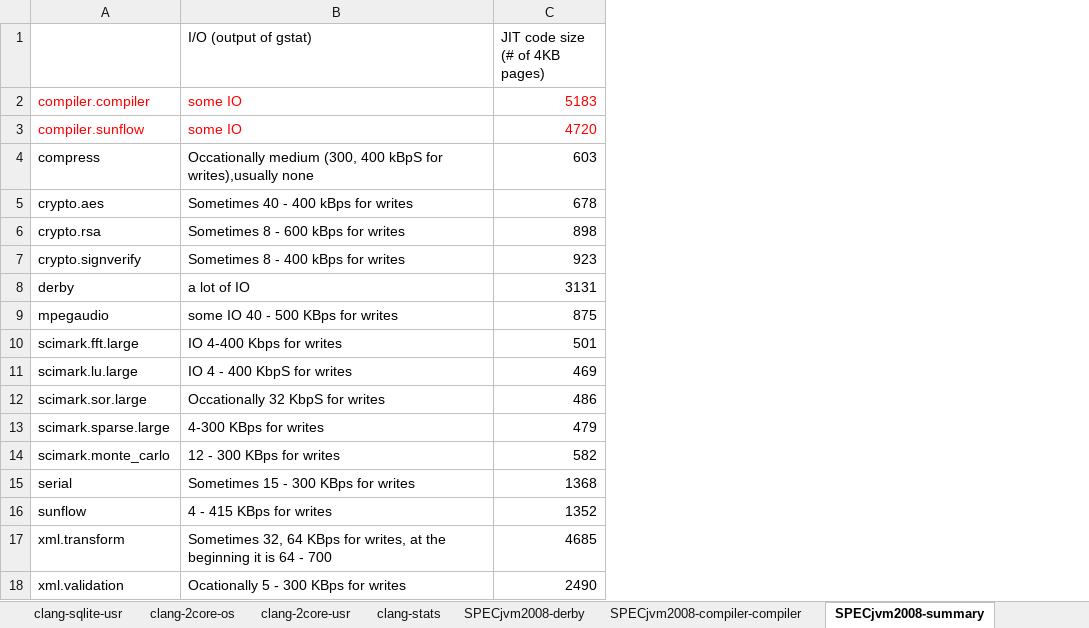
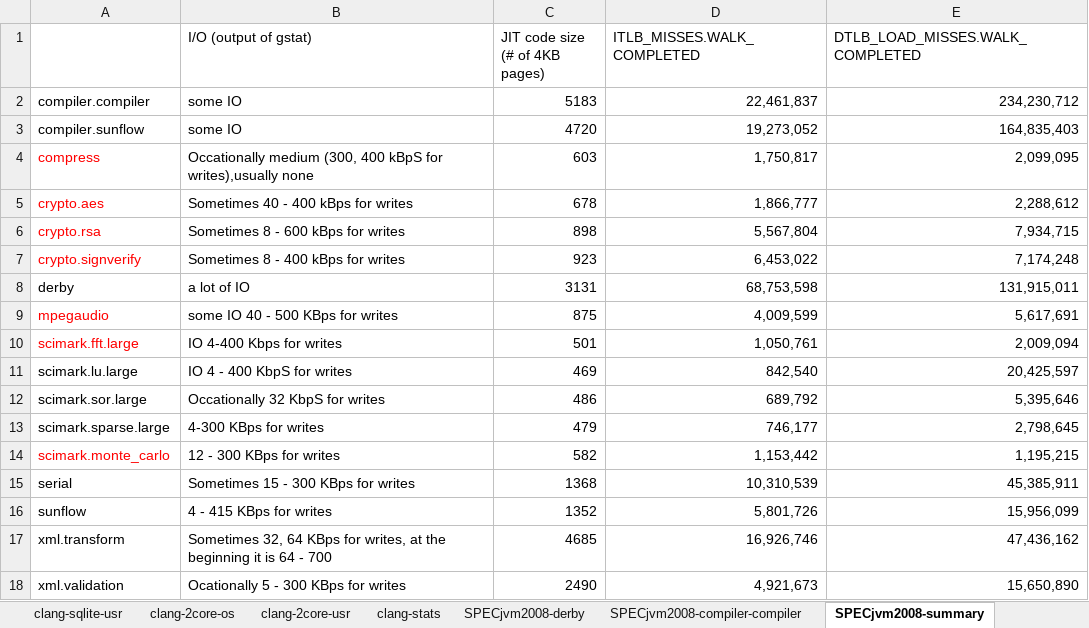
Before and after one commit to XiaowanDong/shared_ptp, an Excel workbook: shared_ptp.xlsx, sheet SPECjvm2008-summary, drawn as a sheet; values as stored, in another font and other column widths than the file's, no borders; the diff names each change by its address in the sheet, - before the commit and + after, or states it on an @@ line.

Commit message:
added ITLB VS DTLB misses for SPECJvm workloads

```diff
--- a/shared_ptp.xlsx (sheet SPECjvm2008-summary)
+++ b/shared_ptp.xlsx (sheet SPECjvm2008-summary)
+column D (ITLB_MISSES.WALK_COMPLETED), rows 2-18: 22,461,837 | 19,273,052 | 1,750,817 | 1,866,777 | 5,567,804 | 6,453,022 | 68,753,598 | 4,009,599 | 1,050,761 | 842,540 | 689,792 | 746,177 | 1,153,442 | 10,310,539 | 5,801,726 | 16,926,746 | 4,921,673
+column E (DTLB_LOAD_MISSES.WALK_COMPLETED), rows 2-18: 234,230,712 | 164,835,403 | 2,099,095 | 2,288,612 | 7,934,715 | 7,174,248 | 131,915,011 | 5,617,691 | 2,009,094 | 20,425,597 | 5,395,646 | 2,798,645 | 1,195,215 | 45,385,911 | 15,956,099 | 47,436,162 | 15,650,890
-A2:C3 text colour: #FF0000
+A2:C3 text colour: black
-A4:A7 text colour: black
+A4:A7 text colour: #FF0000
-A9:A10 text colour: black
+A9:A10 text colour: #FF0000
-A14 text colour: black
+A14 text colour: #FF0000
```
Also changed, not shown: sheet postgres-4GB-usr, sheet SPECjvm2008-compiler-compiler.
